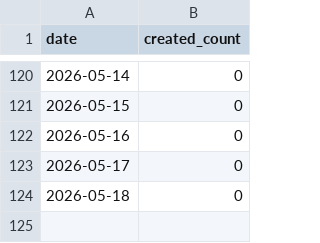
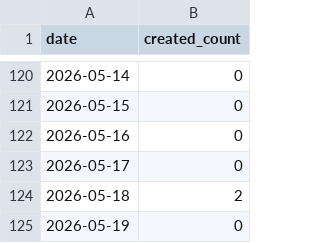
Before and after one commit to dmiksik/nma-stats, a CSV file: stats/created_counts_pub_2016_2025.csv, drawn as a sheet; only a part is shown, gaps mark what is left out.

```diff
--- a/stats/created_counts_pub_2016_2025.csv
+++ b/stats/created_counts_pub_2016_2025.csv
@@ -123,2 +123,3 @@ date,created_count
 2026-05-17,0
-2026-05-18,0
+2026-05-18,2
+2026-05-19,0
```
Also changed, not shown: stats/created_counts_all.csv, 6 other files.
